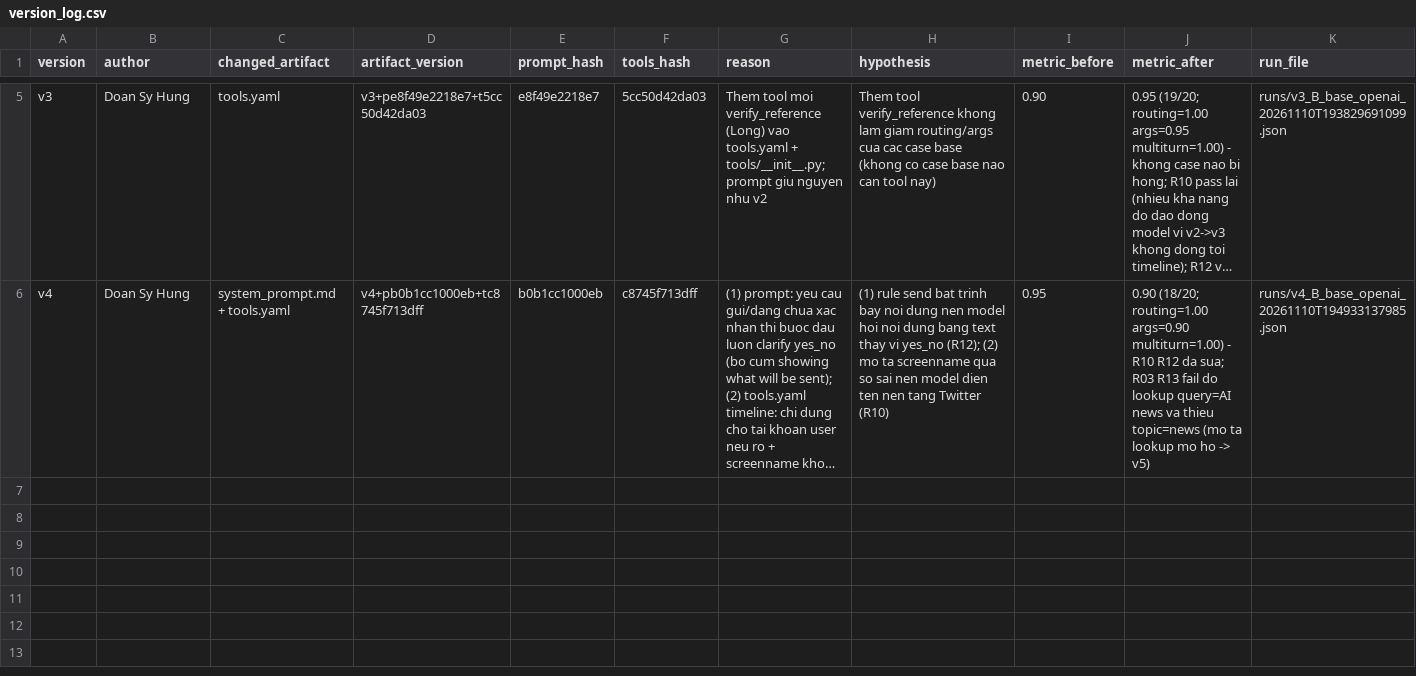
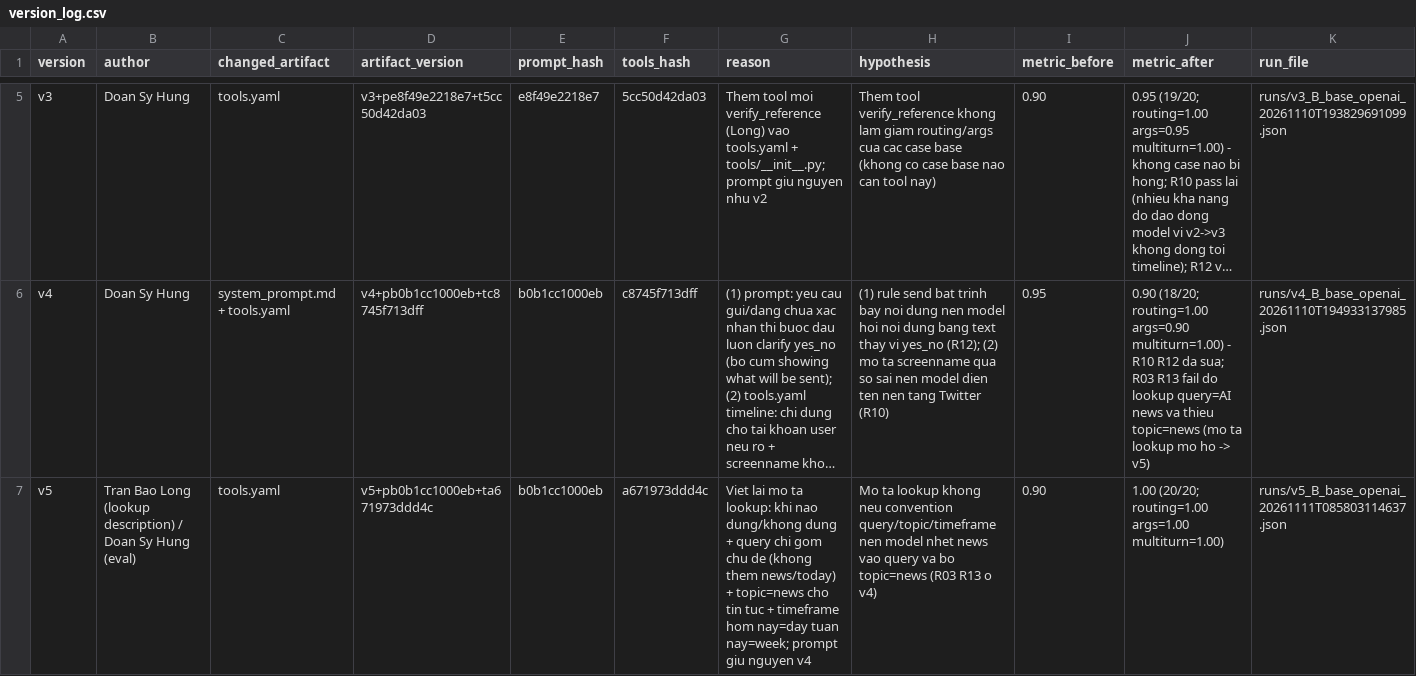
Before and after one commit to Vietzanh/K5-L3B-DAY03-NhomABCD-ResearchAgentToolEval, a CSV file: starter_v0/artifacts/version_log.csv, drawn as a sheet; only a part is shown, gaps mark what is left out; long unchanged cells end in …; the diff names each change by its address in the sheet, - before the commit and + after, or states it on an @@ line.

Commit message:
v5: rewrite lookup declaration (query/topic/timeframe conventions, from Long); log v5 (0.90 -> 1.00, 20/20)

```diff
--- a/starter_v0/artifacts/version_log.csv
+++ b/starter_v0/artifacts/version_log.csv
+row 7: v5 | Tran Bao Long (lookup description) / Doan Sy Hung (eval) | tools.yaml | v5+pb0b1cc1000eb+ta671973ddd4c | b0b1cc1000eb | a671973ddd4c | Viet lai mo ta lookup: khi nao dung/khong dung + query chi gom chu de (khong them news/today) + topic=news cho tin tuc + timeframe hom nay=day tuan nay=week; prompt giu nguyen v4 | Mo ta lookup khong neu convention query/topic/timeframe nen model nhet news vao query va bo topic=news (R03 R13 o v4) | 0.90 | 1.00 (20/20; routing=1.00 args=1.00 multiturn=1.00) | runs/v5_B_base_openai_20261111T085803114637.json
```
Also changed, not shown: 2 other files.
